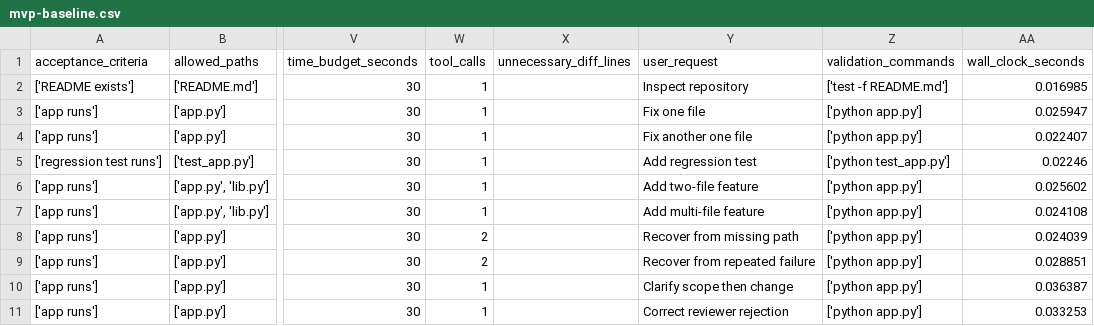
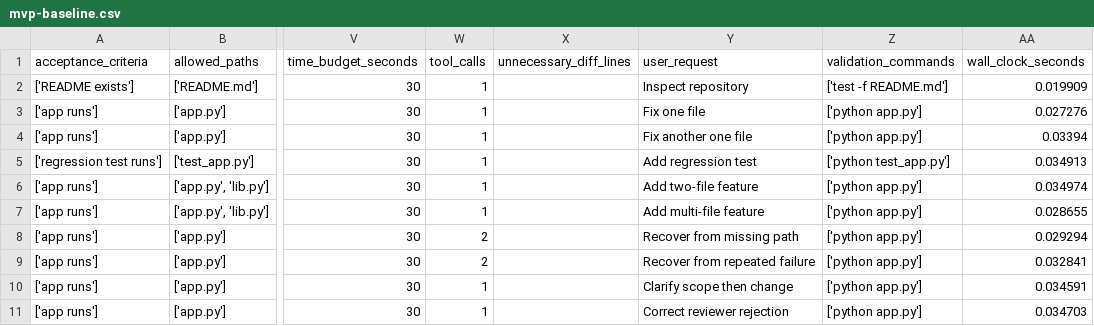
Before and after one commit to snowman0919/MoE-MoA-Integrated-Complementary-Agent, a CSV file: data/benchmarks/mvp-baseline.csv, drawn as a sheet; only a part is shown, gaps mark what is left out; the diff names each change by its address in the sheet, - before the commit and + after, or states it on an @@ line.

Commit message:
test: freeze physical OpenCode baseline

```diff
--- a/data/benchmarks/mvp-baseline.csv
+++ b/data/benchmarks/mvp-baseline.csv
-AA2 (wall_clock_seconds): 0.016985
+AA2 (wall_clock_seconds): 0.019909
-AA3 (wall_clock_seconds): 0.025947
+AA3 (wall_clock_seconds): 0.027276
-AA4 (wall_clock_seconds): 0.022407
+AA4 (wall_clock_seconds): 0.03394
-AA5 (wall_clock_seconds): 0.02246
+AA5 (wall_clock_seconds): 0.034913
-AA6 (wall_clock_seconds): 0.025602
+AA6 (wall_clock_seconds): 0.034974
-AA7 (wall_clock_seconds): 0.024108
+AA7 (wall_clock_seconds): 0.028655
-AA8 (wall_clock_seconds): 0.024039
+AA8 (wall_clock_seconds): 0.029294
-AA9 (wall_clock_seconds): 0.028851
+AA9 (wall_clock_seconds): 0.032841
-AA10 (wall_clock_seconds): 0.036387
+AA10 (wall_clock_seconds): 0.034591
-AA11 (wall_clock_seconds): 0.033253
+AA11 (wall_clock_seconds): 0.034703
```
Also changed, not shown: 11 other files.
